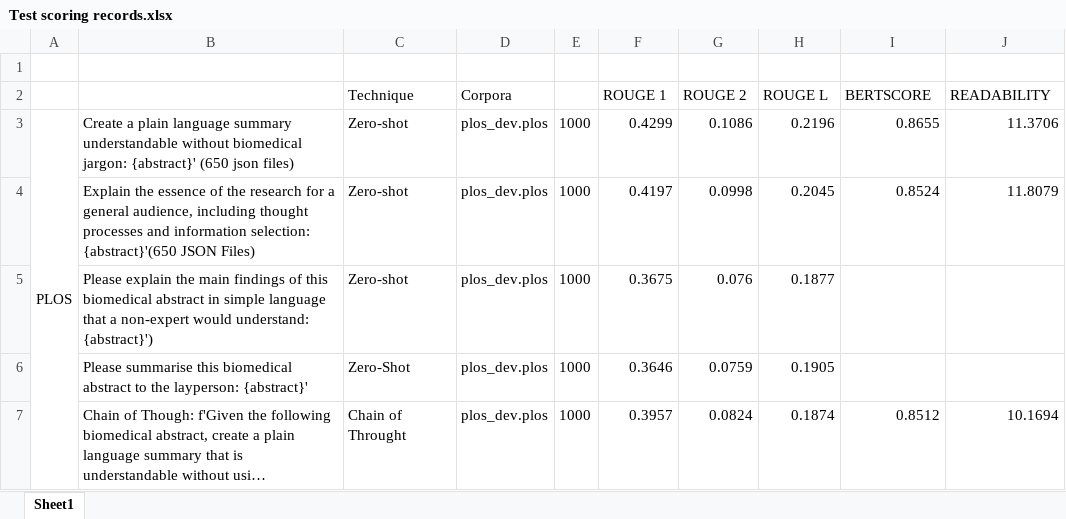
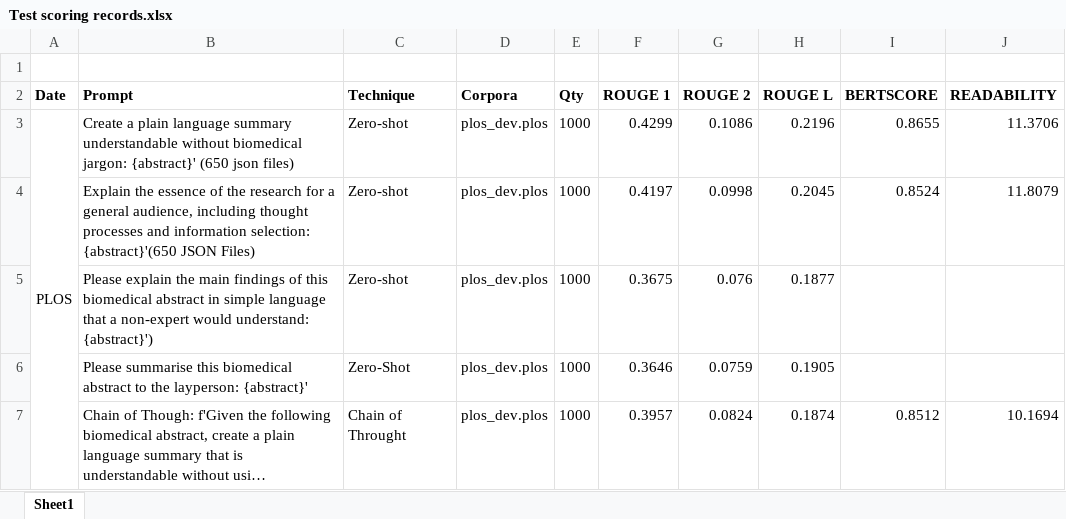
Before and after one commit to nourchalouhi/SummarisingBiomedicalWorkpapers, an Excel workbook: records/Test scoring records.xlsx, sheet Sheet1, drawn as a sheet; only a part is shown; long unchanged cells end in …; values as stored, in another font and other column widths than the file's, no borders; the diff names each change by its address in the sheet, - before the commit and + after, or states it on an @@ line.

Commit message:
updated

```diff
--- a/records/Test scoring records.xlsx (sheet Sheet1)
+++ b/records/Test scoring records.xlsx (sheet Sheet1)
-A2: (empty)
+A2: Date
-B2: (empty)
+B2: Prompt
-C2:D2 bold: off
+C2:D2 bold: on
-E2: (empty)
+E2: Qty
-F2:J2 bold: off
+F2:J2 bold: on
```
